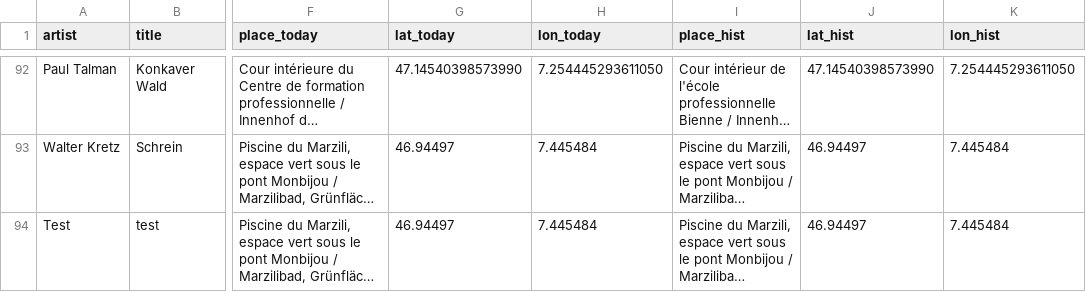
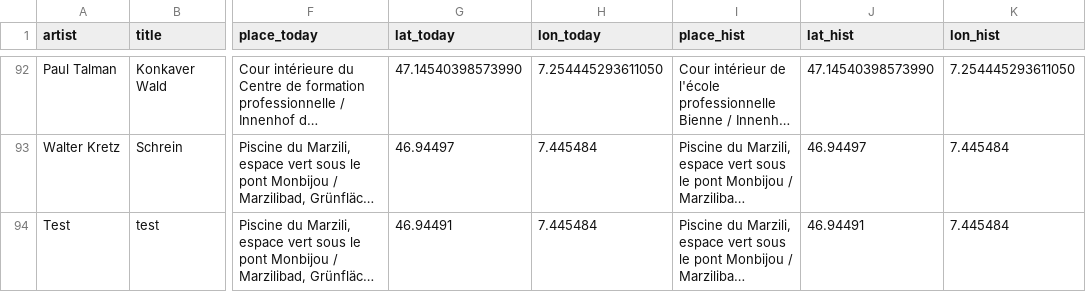
Before and after one commit to DHBern/swiss-sculptures, a CSV file: data-conversion/data.csv, drawn as a sheet; only a part is shown, gaps mark what is left out; long unchanged cells end in …; the diff names each change by its address in the sheet, - before the commit and + after, or states it on an @@ line.

Commit message:
Add files via upload
YS: New csv

```diff
--- a/data-conversion/data.csv
+++ b/data-conversion/data.csv
-G94 (lat_today): 46.94497
+G94 (lat_today): 46.94491
-J94 (lat_hist): 46.94497
+J94 (lat_hist): 46.94491
```
